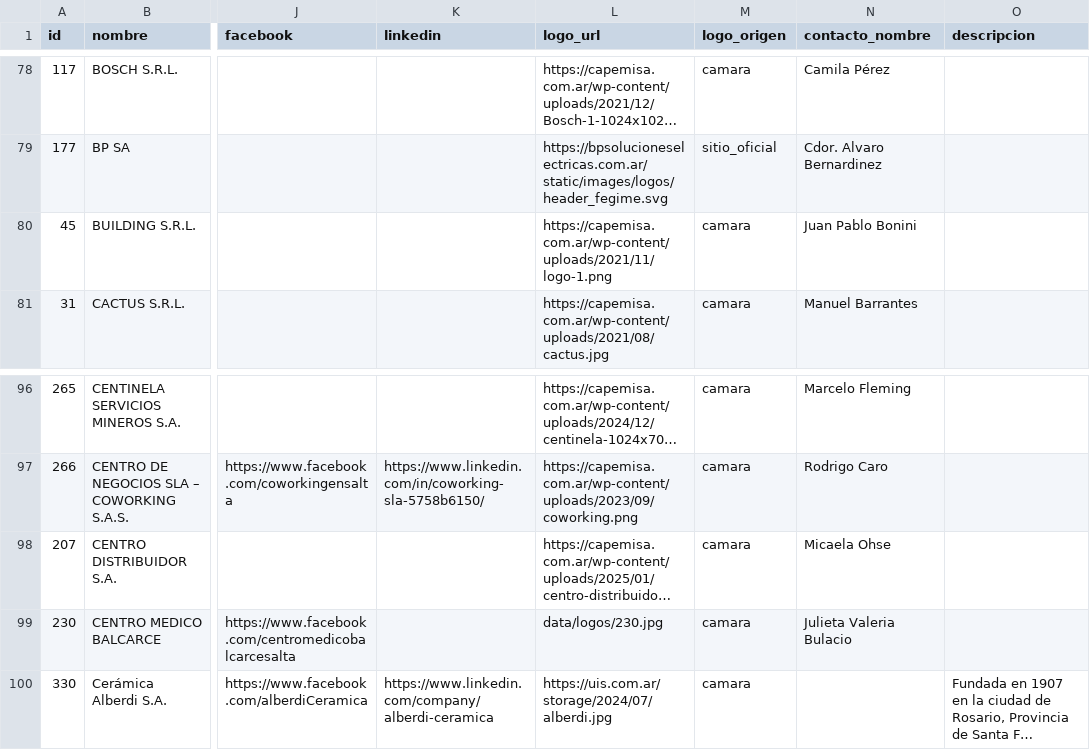
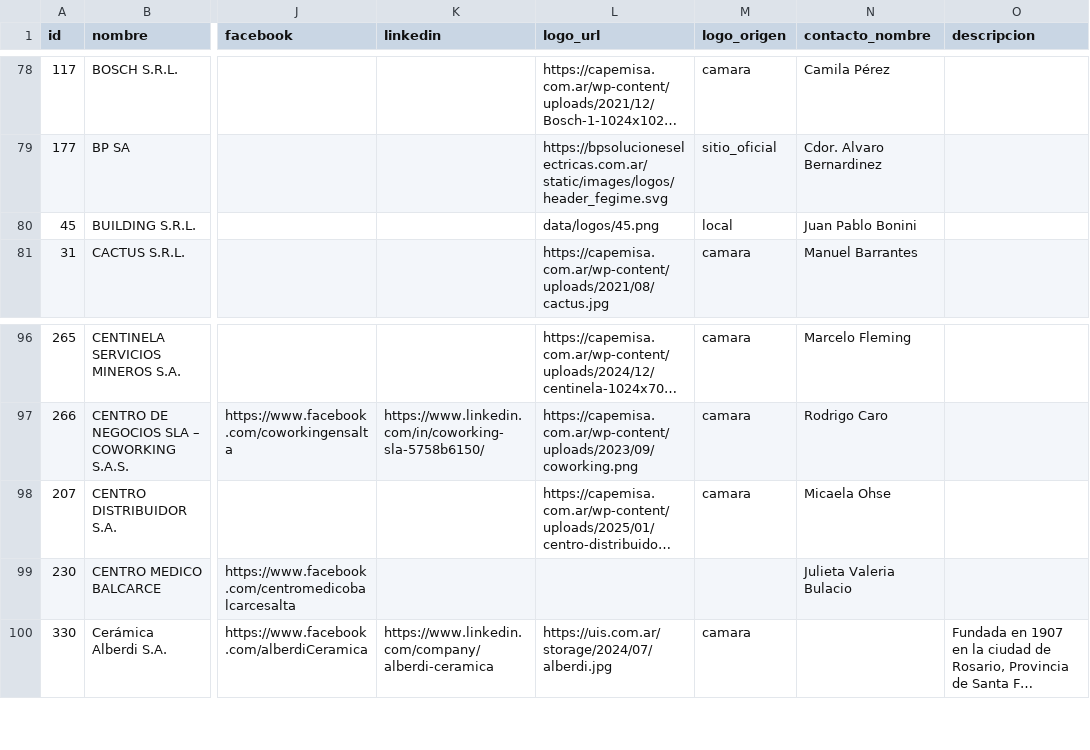
Before and after one commit to joaqu-coder/directorio-minero-salta, a CSV file: data/empresas.csv, drawn as a sheet; only a part is shown, gaps mark what is left out; long unchanged cells end in …; the diff names each change by its address in the sheet, - before the commit and + after, or states it on an @@ line.

```diff
--- a/data/empresas.csv
+++ b/data/empresas.csv
-L80 (logo_url): https://capemisa.com.ar/wp-content/uploads/2021/11/logo-1.png
+L80 (logo_url): data/logos/45.png
-M80 (logo_origen): camara
+M80 (logo_origen): local
-L99 (logo_url): data/logos/230.jpg
+L99 (logo_url): (empty)
-M99 (logo_origen): camara
+M99 (logo_origen): (empty)
```
Also changed, not shown: 4 other files.
